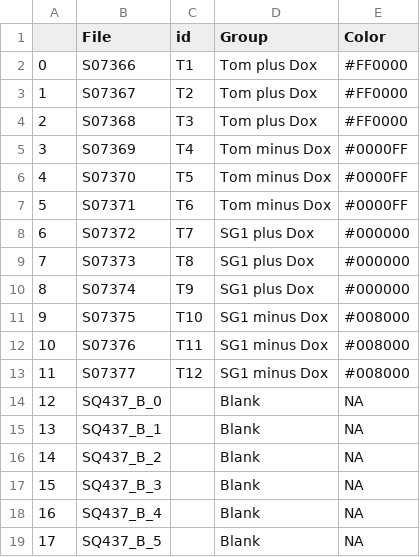
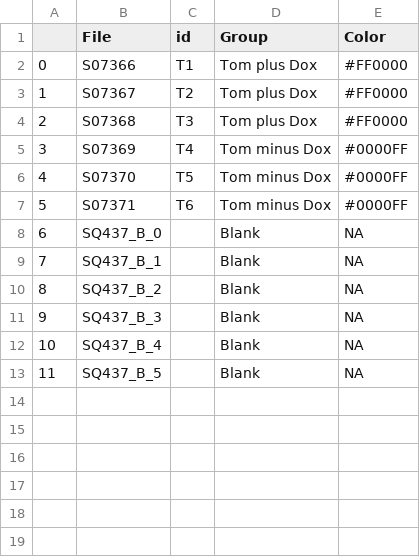
Before and after one commit to tenzinlhakhang/Metabolyze, a CSV file: inputs/Groups.csv, drawn as a sheet; removed rows and columns are numbered as before the commit, all else as after; the diff names each change by its address in the sheet, - before the commit and + after, or states it on an @@ line.

```diff
--- a/inputs/Groups.csv
+++ b/inputs/Groups.csv
-row 8: 6 | S07372 | T7 | SG1 plus Dox | #000000
-row 9: 7 | S07373 | T8 | SG1 plus Dox | #000000
-row 10: 8 | S07374 | T9 | SG1 plus Dox | #000000
-row 11: 9 | S07375 | T10 | SG1 minus Dox | #008000
-row 12: 10 | S07376 | T11 | SG1 minus Dox | #008000
-row 13: 11 | S07377 | T12 | SG1 minus Dox | #008000
@@ column A renumbered from row 8 down @@
```
Also changed, not shown: inputs/Groups.tsv, 3 other files.
